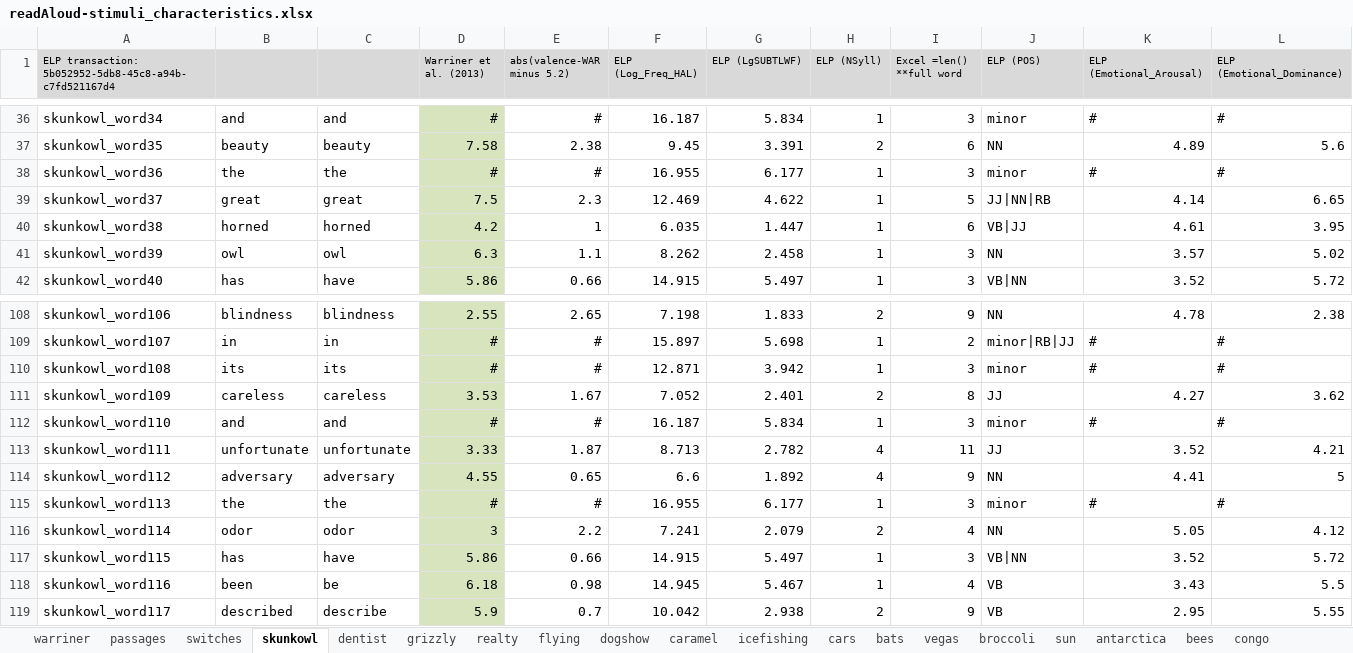
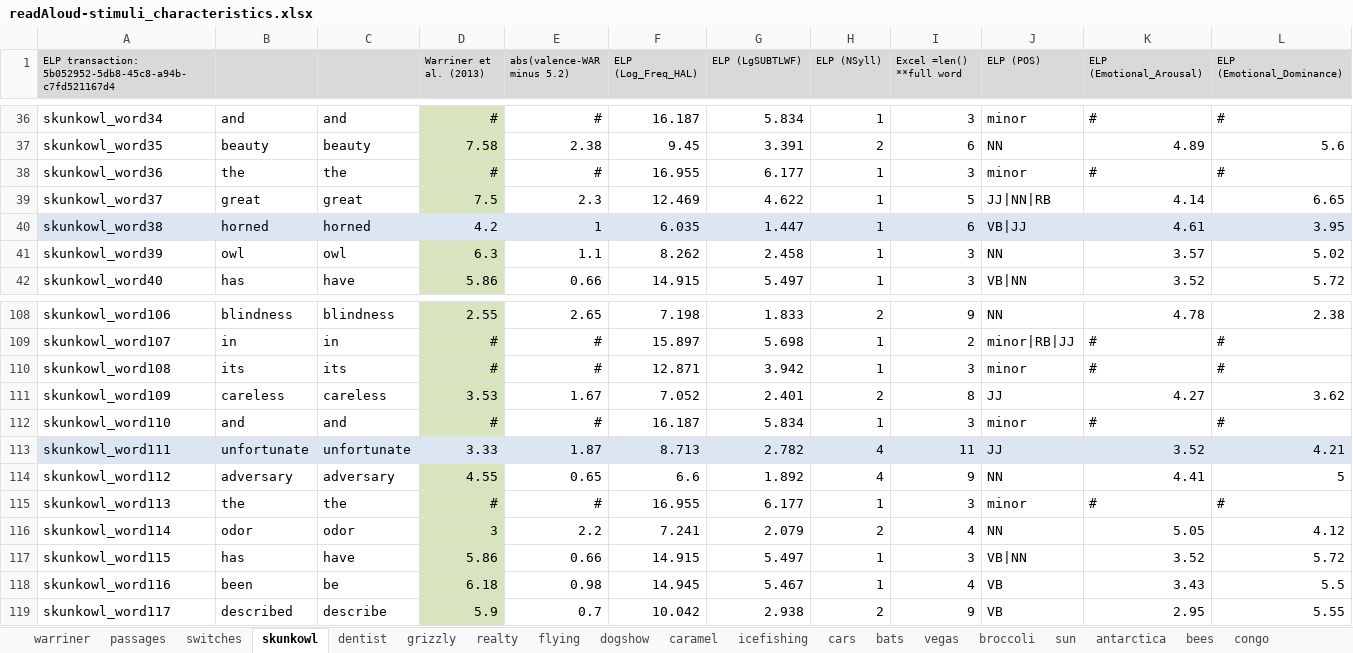
Before and after one commit to NDCLab/readAloud-valence-dataset, an Excel workbook: materials/readAloud-ldt/stimuli/readAloud/readAloud-stimuli_characteristics.xlsx, sheet skunkowl, drawn as a sheet; only a part is shown, gaps mark what is left out; values as stored, in another font and other column widths than the file's, no borders; the diff covers the shown part only; the diff names each change by its address in the sheet, - before the commit and + after, or states it on an @@ line.

```diff
--- a/materials/readAloud-ldt/stimuli/readAloud/readAloud-stimuli_characteristics.xlsx (sheet skunkowl)
+++ b/materials/readAloud-ldt/stimuli/readAloud/readAloud-stimuli_characteristics.xlsx (sheet skunkowl)
-A40:C40 fill: none
+A40:C40 fill: #DCE6F2
-D40 fill: #D7E4BD
+D40 fill: #DCE6F2
-E40:L40 fill: none
+E40:L40 fill: #DCE6F2
-A113:C113 fill: none
+A113:C113 fill: #DCE6F2
-D113 fill: #D7E4BD
+D113 fill: #DCE6F2
-E113:L113 fill: none
+E113:L113 fill: #DCE6F2
```
Also changed, not shown: cell formats elsewhere in this sheet, sheet dentist, sheet bees, sheet grizzly, sheet icefishing, sheet congo, sheet realty, 13 more sheets.
